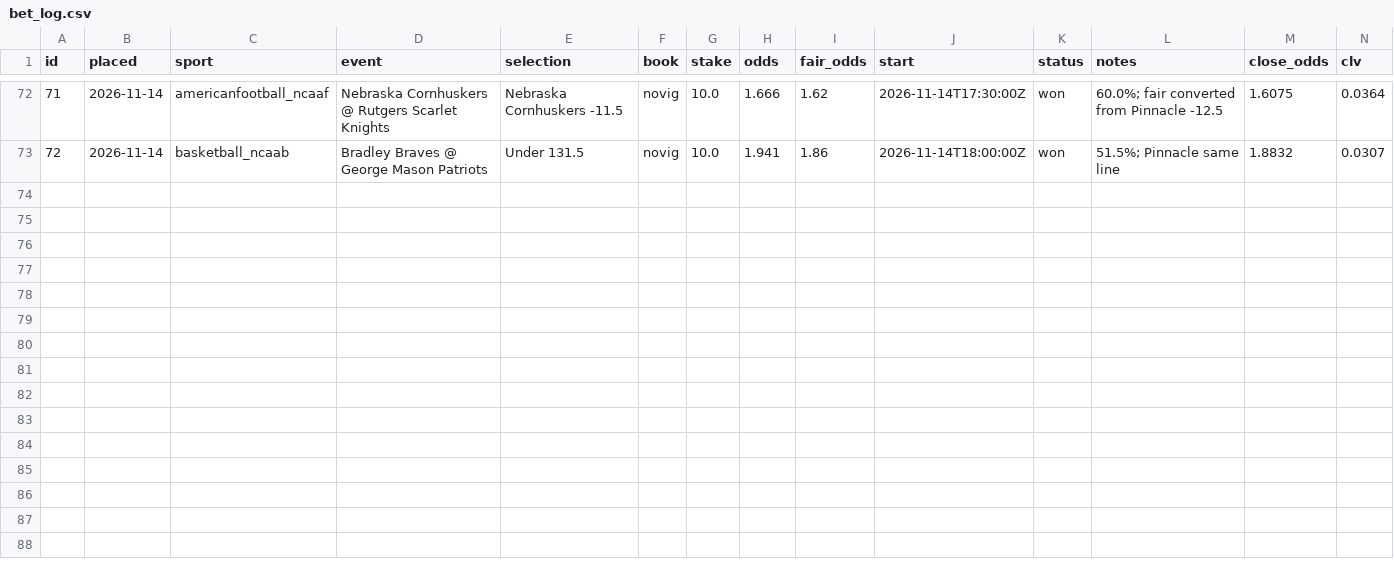
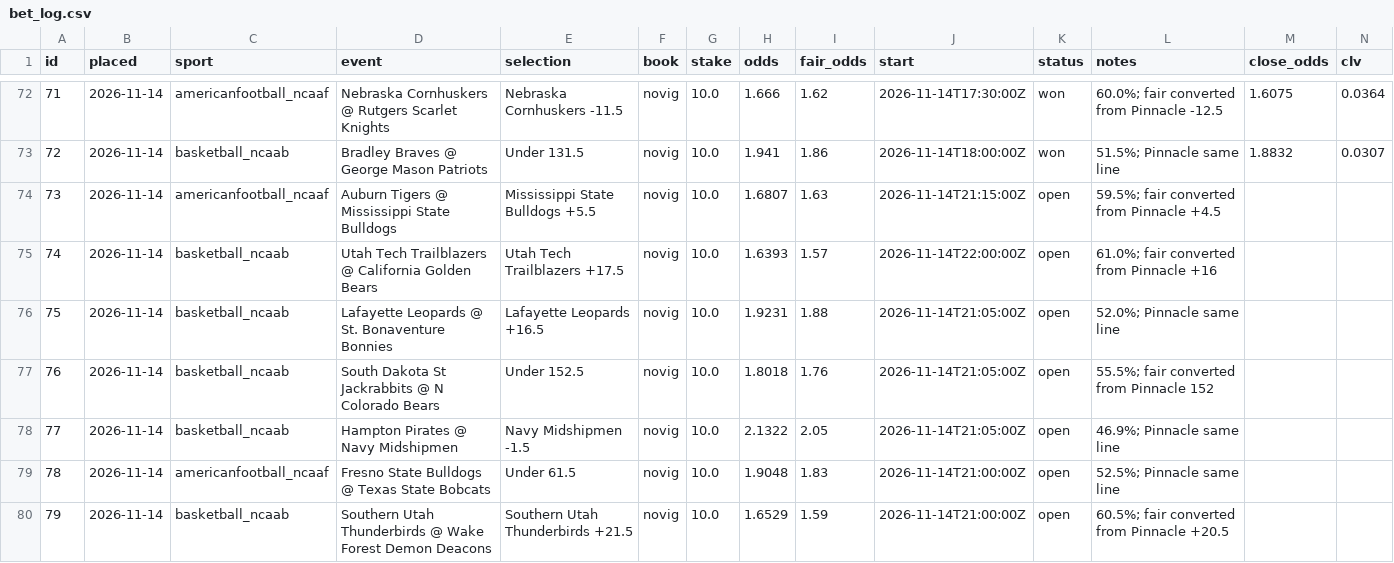
Before and after one commit to thomasreek/Bets, a CSV file: bet_log.csv, drawn as a sheet; only a part is shown, gaps mark what is left out; the diff names each change by its address in the sheet, - before the commit and + after, or states it on an @@ line.

```diff
--- a/bet_log.csv
+++ b/bet_log.csv
+row 74: 73 | 2026-11-14 | americanfootball_ncaaf | Auburn Tigers @ Mississippi State Bulldogs | Mississippi State Bulldogs +5.5 | novig | 10.0 | 1.6807 | 1.63 | 2026-11-14T21:15:00Z | open | 59.5%; fair converted from Pinnacle +4.5
+row 75: 74 | 2026-11-14 | basketball_ncaab | Utah Tech Trailblazers @ California Golden Bears | Utah Tech Trailblazers +17.5 | novig | 10.0 | 1.6393 | 1.57 | 2026-11-14T22:00:00Z | open | 61.0%; fair converted from Pinnacle +16
+row 76: 75 | 2026-11-14 | basketball_ncaab | Lafayette Leopards @ St. Bonaventure Bonnies | Lafayette Leopards +16.5 | novig | 10.0 | 1.9231 | 1.88 | 2026-11-14T21:05:00Z | open | 52.0%; Pinnacle same line
+row 77: 76 | 2026-11-14 | basketball_ncaab | South Dakota St Jackrabbits @ N Colorado Bears | Under 152.5 | novig | 10.0 | 1.8018 | 1.76 | 2026-11-14T21:05:00Z | open | 55.5%; fair converted from Pinnacle 152
+row 78: 77 | 2026-11-14 | basketball_ncaab | Hampton Pirates @ Navy Midshipmen | Navy Midshipmen -1.5 | novig | 10.0 | 2.1322 | 2.05 | 2026-11-14T21:05:00Z | open | 46.9%; Pinnacle same line
+row 79: 78 | 2026-11-14 | americanfootball_ncaaf | Fresno State Bulldogs @ Texas State Bobcats | Under 61.5 | novig | 10.0 | 1.9048 | 1.83 | 2026-11-14T21:00:00Z | open | 52.5%; Pinnacle same line
+row 80: 79 | 2026-11-14 | basketball_ncaab | Southern Utah Thunderbirds @ Wake Forest Demon Deacons | Southern Utah Thunderbirds +21.5 | novig | 10.0 | 1.6529 | 1.59 | 2026-11-14T21:00:00Z | open | 60.5%; fair converted from Pinnacle +20.5
```
Also changed, not shown: 1 other file.
